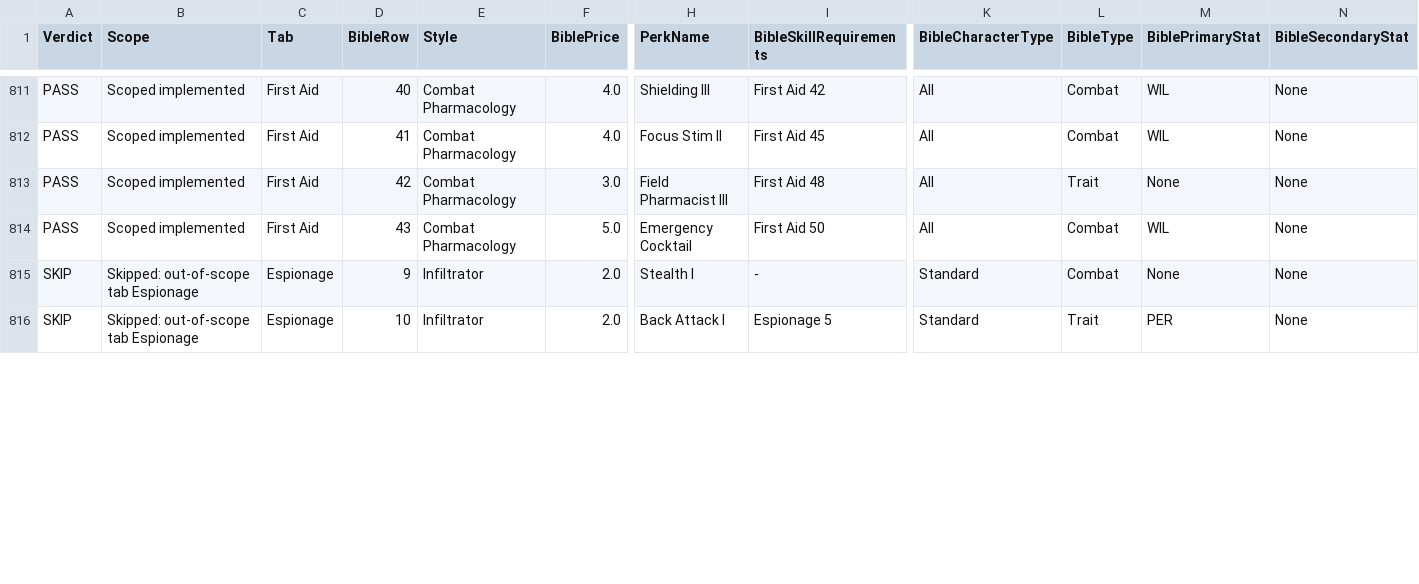
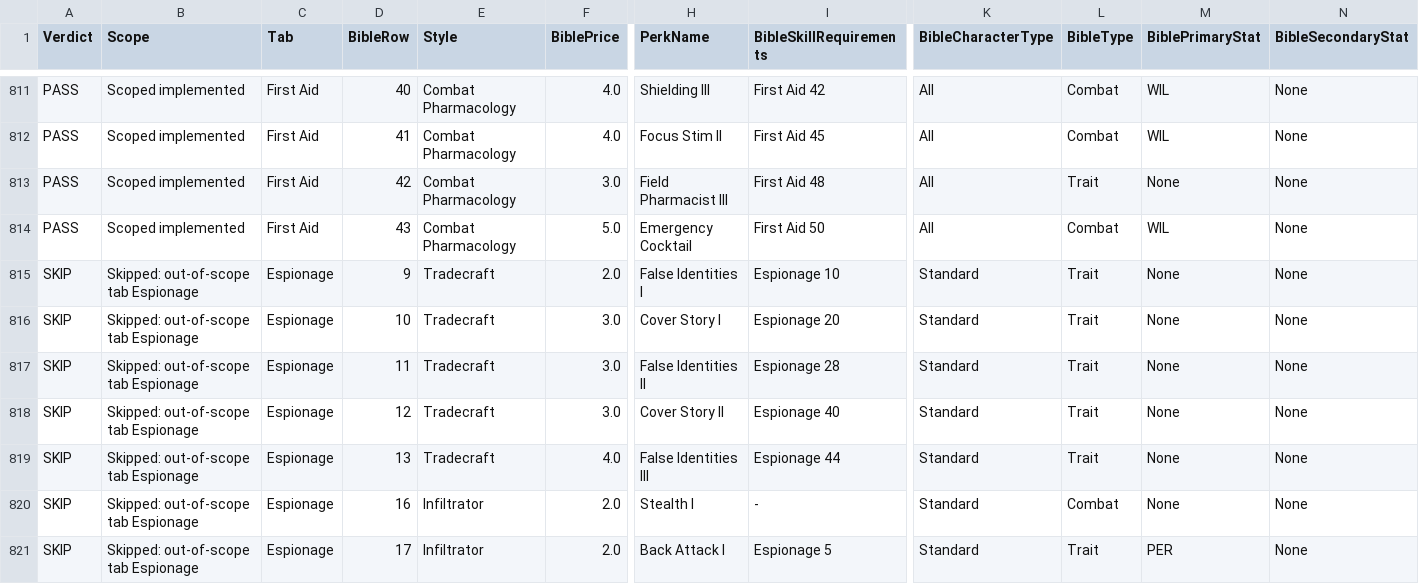
Before and after one commit to zunath/SWLOR_NWN, a CSV file: SWLOR.Game.Server/Readmes/CombatUpgradeBibleImplementationReview.csv, drawn as a sheet; only a part is shown, gaps mark what is left out; addresses are those after the commit; rows hold the shown columns only; the diff covers the shown part only; the diff names each change by its address in the sheet, - before the commit and + after, or states it on an @@ line.

```diff
--- a/SWLOR.Game.Server/Readmes/CombatUpgradeBibleImplementationReview.csv
+++ b/SWLOR.Game.Server/Readmes/CombatUpgradeBibleImplementationReview.csv
+row 815: SKIP | Skipped: out-of-scope tab Espionage | Espionage | 9 | Tradecraft | 2.0 | False Identities I | Espionage 10 | Standard | Trait | None | None
+row 816: SKIP | Skipped: out-of-scope tab Espionage | Espionage | 10 | Tradecraft | 3.0 | Cover Story I | Espionage 20 | Standard | Trait | None | None
+row 817: SKIP | Skipped: out-of-scope tab Espionage | Espionage | 11 | Tradecraft | 3.0 | False Identities II | Espionage 28 | Standard | Trait | None | None
+row 818: SKIP | Skipped: out-of-scope tab Espionage | Espionage | 12 | Tradecraft | 3.0 | Cover Story II | Espionage 40 | Standard | Trait | None | None
+row 819: SKIP | Skipped: out-of-scope tab Espionage | Espionage | 13 | Tradecraft | 4.0 | False Identities III | Espionage 44 | Standard | Trait | None | None
-D820 (BibleRow): 9
+D820 (BibleRow): 16
-D821 (BibleRow): 10
+D821 (BibleRow): 17
```
Also changed, not shown: 34 edited cells elsewhere in this file, SWLOR.Game.Server/Readmes/CombatUpgradeBiblePerkManifest.csv, 3 other files.
